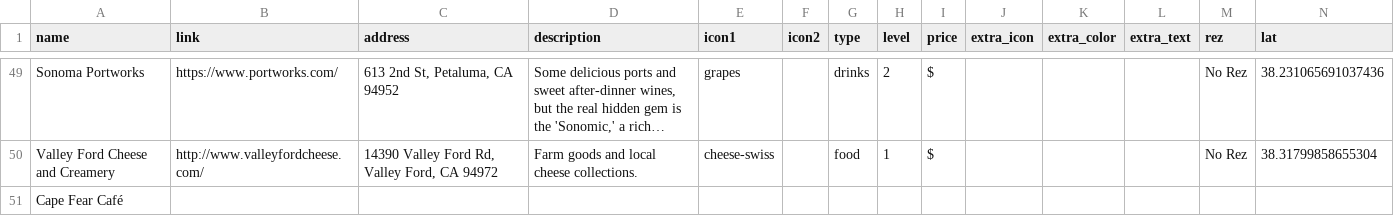
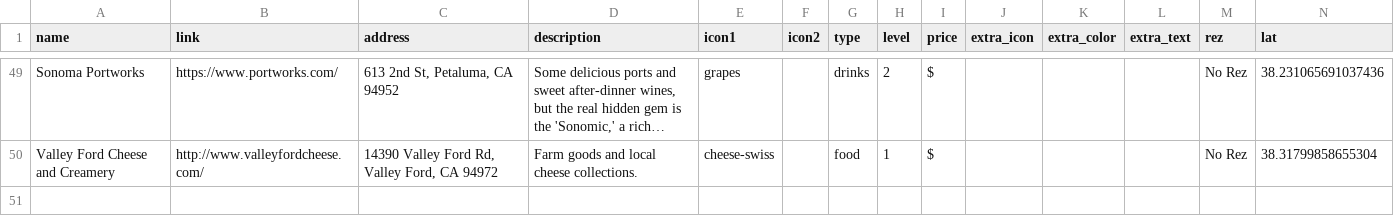
Before and after one commit to carey-james/james-carey, a CSV file: assets/data/sf_recs.csv, drawn as a sheet; only a part is shown, gaps mark what is left out; long unchanged cells end in …; rows hold the shown columns only; the diff names each change by its address in the sheet, - before the commit and + after, or states it on an @@ line.

Commit message:
Update sf_recs.csv

```diff
--- a/assets/data/sf_recs.csv
+++ b/assets/data/sf_recs.csv
-row 51: Cape Fear Café
```
